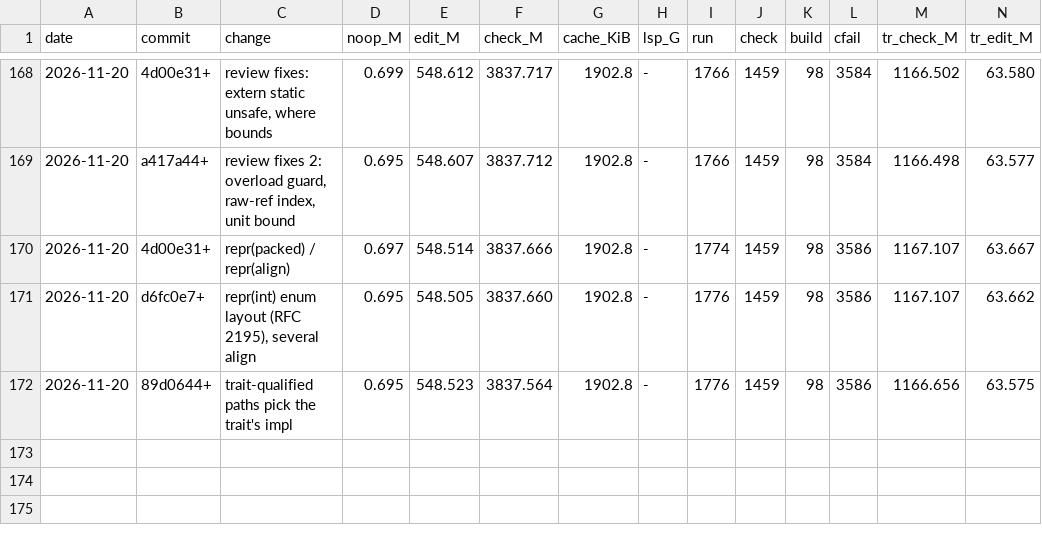
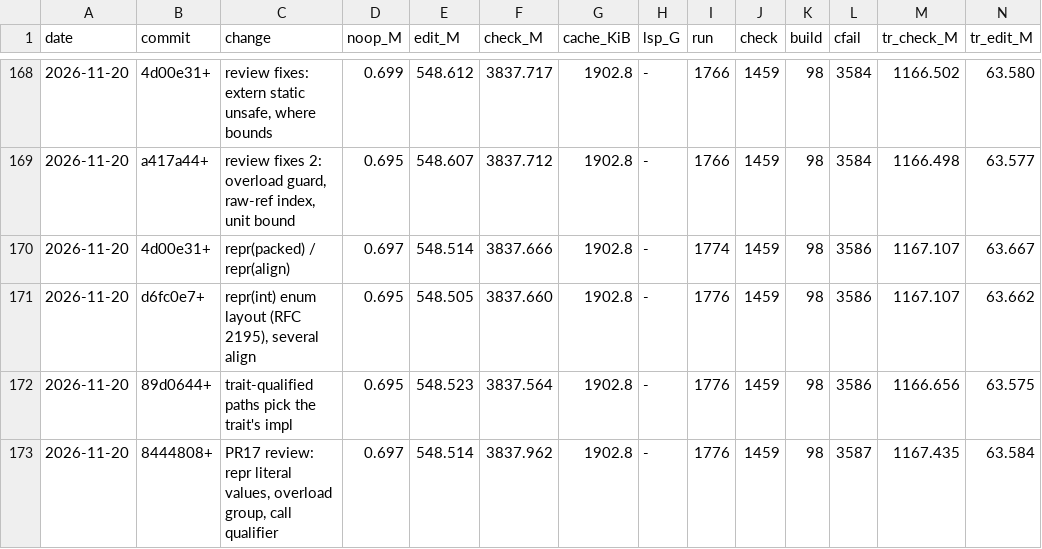
Before and after one commit to mizchi/zust, a TSV file: bench/kpi_log.tsv, drawn as a sheet; only a part is shown, gaps mark what is left out; rows hold the shown columns only; the diff names each change by its address in the sheet, - before the commit and + after, or states it on an @@ line.

```diff
--- a/bench/kpi_log.tsv
+++ b/bench/kpi_log.tsv
+row 173: 2026-11-20 | 8444808+ | PR17 review: repr literal values, overload group, call qualifier | 0.697 | 548.514 | 3837.962 | 1902.8 | - | 1776 | 1459 | 98 | 3587 | 1167.435 | 63.584
```
Also changed, not shown: 6 other files.
